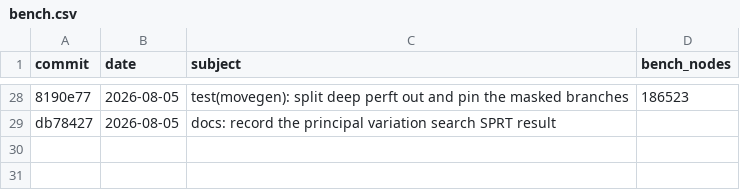
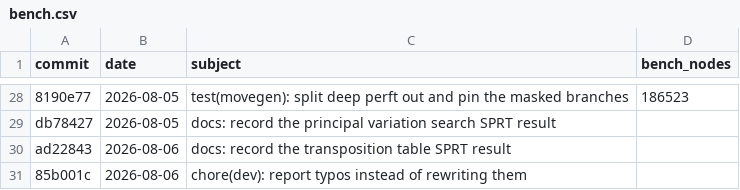
Before and after one commit to hxyulin/lattice, a CSV file: bench.csv, drawn as a sheet; only a part is shown, gaps mark what is left out; the diff names each change by its address in the sheet, - before the commit and + after, or states it on an @@ line.

Commit message:
docs: refresh bench ledger after moving aspiration to its own branch
Aspiration windows moved to the feat/aspiration branch: its SPRT was
inconclusive after 669 pairs (LLR -0.24, +1.0 +- 10.9 Elo, bounds [0,5]),
and the design's core invariant - that widening to infinity leaves the
score unchanged at a fixed depth - does not hold empirically. Main keeps
only measured features. Regenerated by tools/gen-ledgers.sh.

```diff
--- a/bench.csv
+++ b/bench.csv
+row 30: ad22843 | 2026-08-06 | docs: record the transposition table SPRT result
+row 31: 85b001c | 2026-08-06 | chore(dev): report typos instead of rewriting them
```
